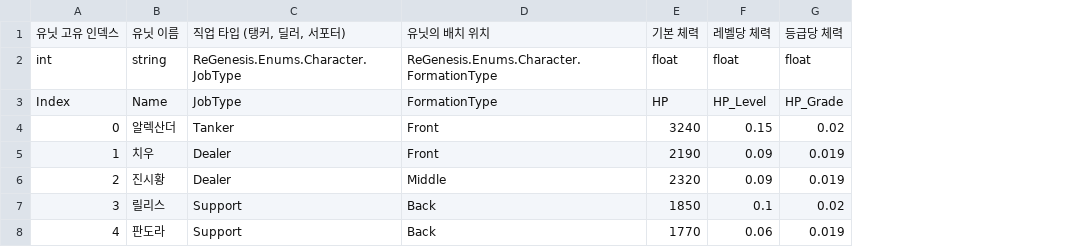
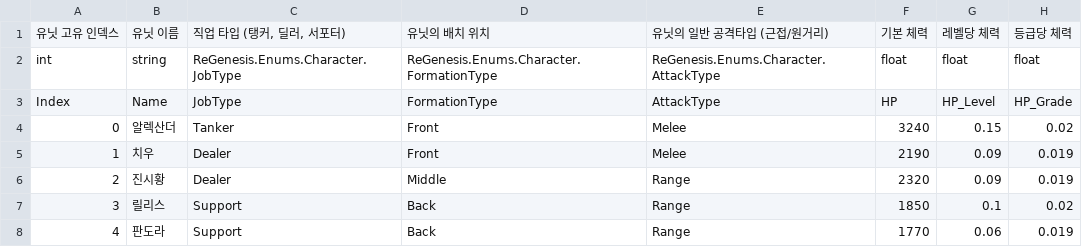
Before and after one commit to TOMOU/Project_ReGenesis, a CSV file: Assets/AssetBundles/Table/CharacterStatusTable.csv, drawn as a sheet; only a part is shown; the diff names each change by its address in the sheet, - before the commit and + after, or states it on an @@ line.

```diff
--- a/Assets/AssetBundles/Table/CharacterStatusTable.csv
+++ b/Assets/AssetBundles/Table/CharacterStatusTable.csv
+column E, rows 1-8: 유닛의 일반 공격타입 (근접/원거리) | ReGenesis.Enums.Character.AttackType | AttackType | Melee | Melee | Range | Range | Range
```
Also changed, not shown: 8 other files.
